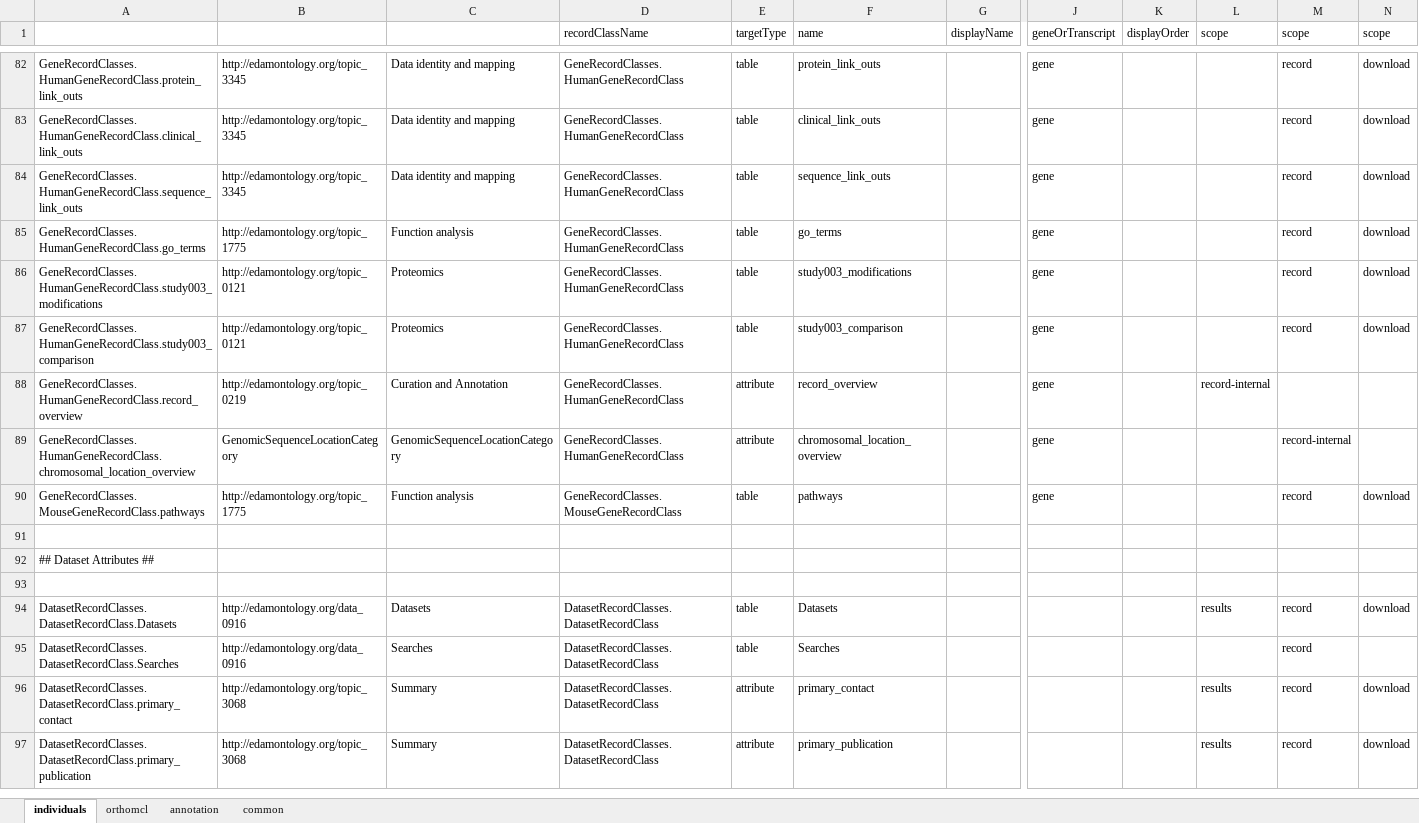
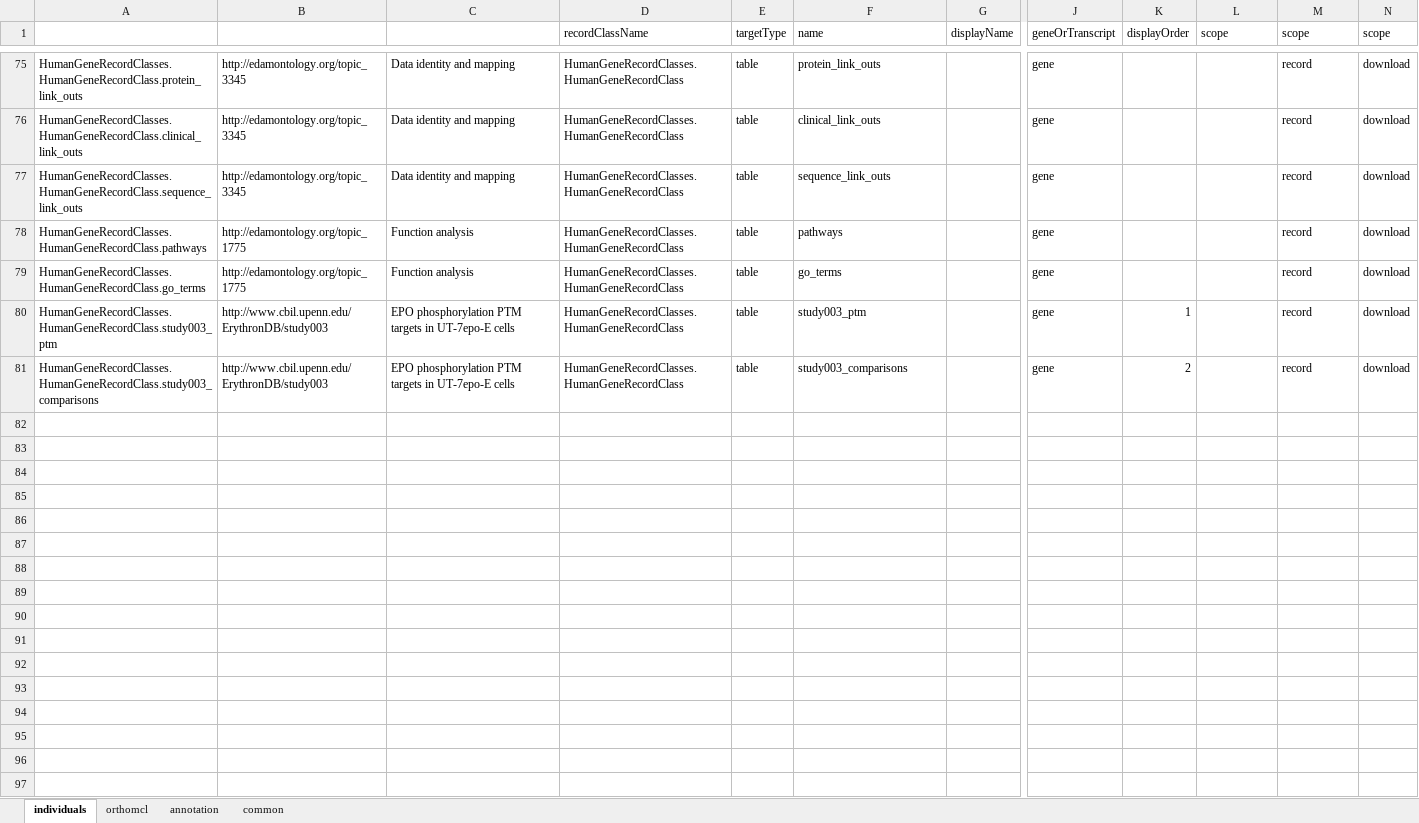
Before and after one commit to ErythronDB/ErythronDBWebsite, an Excel workbook: Model/lib/wdk/ontology/individuals.xlsx, sheet individuals, drawn as a sheet; only a part is shown, gaps mark what is left out; the shorter side is filled out with more unchanged rows; values as stored, in another font and other column widths than the file's, no borders; removed rows and columns are numbered as before the commit, all else as after; rows hold the shown columns only; the diff covers the shown part only; the diff names each change by its address in the sheet, - before the commit and + after, or states it on an @@ line.

Commit message:
human gene record

```diff
--- a/Model/lib/wdk/ontology/individuals.xlsx (sheet individuals)
+++ b/Model/lib/wdk/ontology/individuals.xlsx (sheet individuals)
-A75: GeneRecordClasses.HumanGeneRecordClass.protein_link_outs
+A75: HumanGeneRecordClasses.HumanGeneRecordClass.protein_link_outs
-D75:D77 (recordClassName): GeneRecordClasses.HumanGeneRecordClass
+D75:D77 (recordClassName): HumanGeneRecordClasses.HumanGeneRecordClass
-A76: GeneRecordClasses.HumanGeneRecordClass.clinical_link_outs
+A76: HumanGeneRecordClasses.HumanGeneRecordClass.clinical_link_outs
-A77: GeneRecordClasses.HumanGeneRecordClass.sequence_link_outs
+A77: HumanGeneRecordClasses.HumanGeneRecordClass.sequence_link_outs
+row 78: HumanGeneRecordClasses.HumanGeneRecordClass.pathways | http://edamontology.org/topic_1775 | Function analysis | HumanGeneRecordClasses.HumanGeneRecordClass | table | pathways |  | gene |  |  | record | download
-A79: GeneRecordClasses.HumanGeneRecordClass.go_terms
+A79: HumanGeneRecordClasses.HumanGeneRecordClass.go_terms
-D79:D81 (recordClassName): GeneRecordClasses.HumanGeneRecordClass
+D79:D81 (recordClassName): HumanGeneRecordClasses.HumanGeneRecordClass
-A80: GeneRecordClasses.HumanGeneRecordClass.study003_modifications
+A80: HumanGeneRecordClasses.HumanGeneRecordClass.study003_ptm
-B80:B81: http://edamontology.org/topic_0121
+B80:B81: http://www.cbil.upenn.edu/ErythronDB/study003
-C80:C81: Proteomics
+C80:C81: EPO phosphorylation PTM targets in UT-7epo-E cells
-F80 (name): study003_modifications
+F80 (name): study003_ptm
-K80 (displayOrder): (empty)
+K80 (displayOrder): 1
-A81: GeneRecordClasses.HumanGeneRecordClass.study003_comparison
+A81: HumanGeneRecordClasses.HumanGeneRecordClass.study003_comparisons
-F81 (name): study003_comparison
+F81 (name): study003_comparisons
-K81 (displayOrder): (empty)
+K81 (displayOrder): 2
-row 88: GeneRecordClasses.HumanGeneRecordClass.record_overview | http://edamontology.org/topic_0219 | Curation and Annotation | GeneRecordClasses.HumanGeneRecordClass | attribute | record_overview |  | gene |  | record-internal
-row 89: GeneRecordClasses.HumanGeneRecordClass.chromosomal_location_overview | GenomicSequenceLocationCategory | GenomicSequenceLocationCategory | GeneRecordClasses.HumanGeneRecordClass | attribute | chromosomal_location_overview |  | gene |  |  | record-internal
-row 90: GeneRecordClasses.MouseGeneRecordClass.pathways | http://edamontology.org/topic_1775 | Function analysis | GeneRecordClasses.MouseGeneRecordClass | table | pathways |  | gene |  |  | record | download
+row 83: (empty)
+row 84: (empty)
+row 85: (empty)
+row 86: (empty)
+row 87: (empty)
+row 88: (empty)
+row 89: (empty)
+row 90: (empty)
+row 91: (empty)
+row 92: (empty)
+row 93: (empty)
+row 94: (empty)
+row 95: (empty)
+row 96: (empty)
+row 97: (empty)
```
Also changed, not shown: 65 added rows, 12 removed rows and 52 edited cells elsewhere in this sheet, 11 other files.
